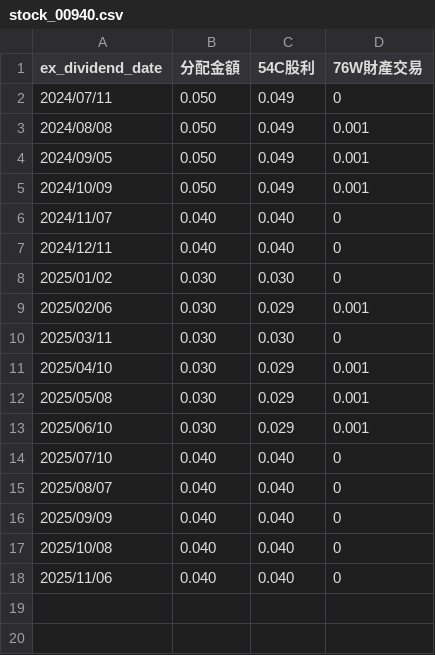
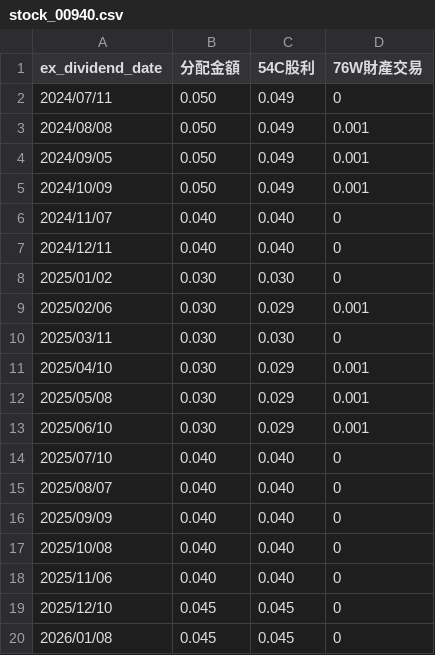
Before and after one commit to danny50610/danny50610.github.io, a CSV file: _data/stock_00940.csv, drawn as a sheet.

Commit message:
Add 2025/12/10 00940 (<- web 搜尋，這邊沒收到通知單) Add 2026/01/08 00940

```diff
--- a/_data/stock_00940.csv
+++ b/_data/stock_00940.csv
@@ -18 +18,3 @@ ex_dividend_date,分配金額,54C股利,76W財產交易
 2025/11/06,0.040,0.040,0
+2025/12/10,0.045,0.045,0
+2026/01/08,0.045,0.045,0
```
